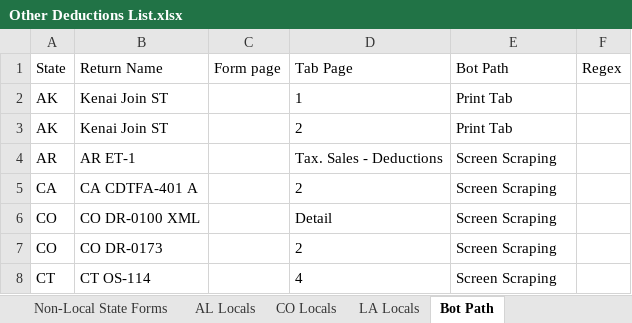
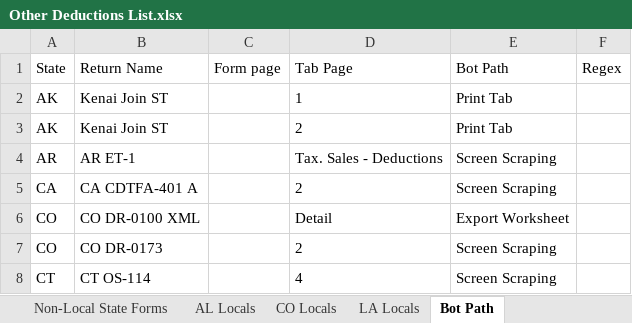
Before and after one commit to NahuelSovos98/STS_InternalReviewBot, an Excel workbook: Documentation/Lists/Other Deductions List.xlsx, sheet Bot Path, drawn as a sheet; only a part is shown; values as stored, in another font and other column widths than the file's, no borders; the diff names each change by its address in the sheet, - before the commit and + after, or states it on an @@ line.

```diff
--- a/Documentation/Lists/Other Deductions List.xlsx (sheet Bot Path)
+++ b/Documentation/Lists/Other Deductions List.xlsx (sheet Bot Path)
-E6 (Bot Path): Screen Scraping
+E6 (Bot Path): Export Worksheet
```
Also changed, not shown: STS IR Bot Performer/Data/CountyMapping.xlsx, 4 other files.
